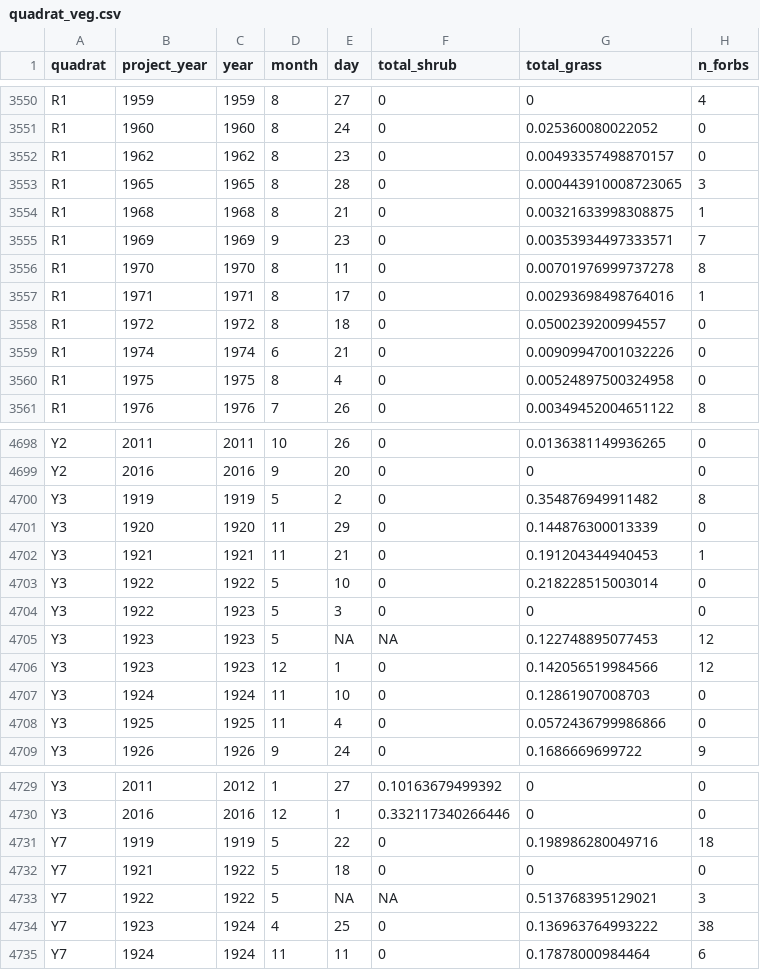
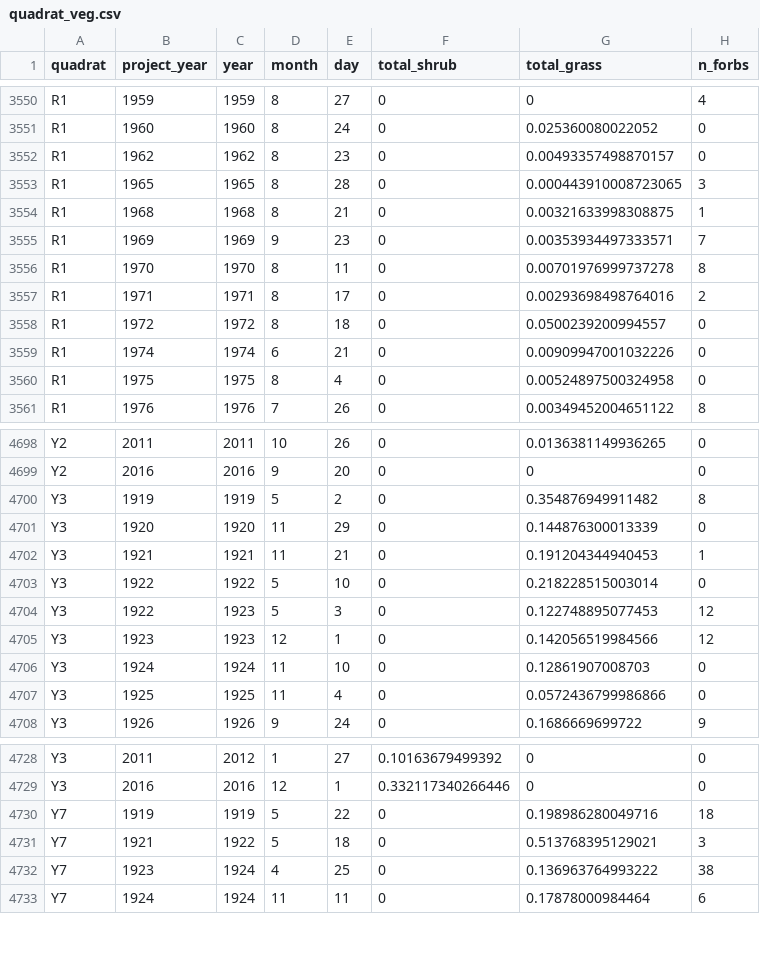
Before and after one commit to emchristensen/JRN_quadrat_timeseries, a CSV file: data/quadrat_veg.csv, drawn as a sheet; only a part is shown, gaps mark what is left out.

Commit message:
reran get_data

```diff
--- a/data/quadrat_veg.csv
+++ b/data/quadrat_veg.csv
@@ -3556,3 +3556,3 @@
 "R1","1970",1970,8,11,0,0.00701976999737278,8
-"R1","1971",1971,8,17,0,0.00293698498764016,1
+"R1","1971",1971,8,17,0,0.00293698498764016,2
 "R1","1972",1972,8,18,0,0.0500239200994557,0
@@ -4703,4 +4703,3 @@
 "Y3","1922",1922,5,10,0,0.218228515003014,0
-"Y3","1922",1923,5,3,0,0,0
-"Y3","1923",1923,5,NA,NA,0.122748895077453,12
+"Y3","1922",1923,5,3,0,0.122748895077453,12
 "Y3","1923",1923,12,1,0,0.142056519984566,12
@@ -4731,4 +4730,3 @@
 "Y7","1919",1919,5,22,0,0.198986280049716,18
-"Y7","1921",1922,5,18,0,0,0
-"Y7","1922",1922,5,NA,NA,0.513768395129021,3
+"Y7","1921",1922,5,18,0,0.513768395129021,3
 "Y7","1923",1924,4,25,0,0.136963764993222,38
```
Also changed, not shown: data/all_species_counts_cover.csv, data/grass_species_totals.csv.
